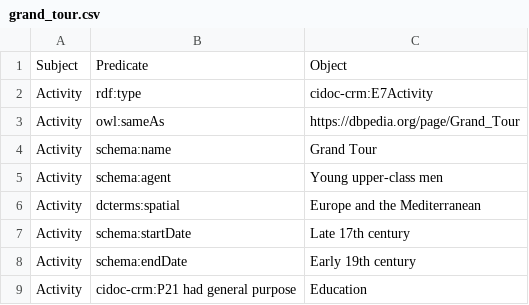
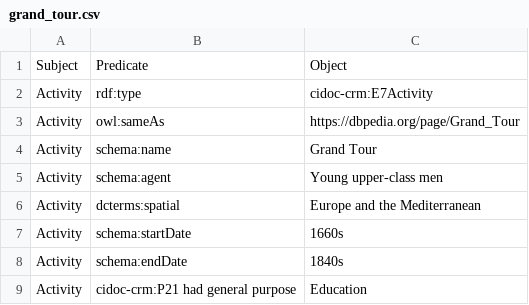
Before and after one commit to LODysseyofPoorThings/PoorThings, a CSV file: csv files/grand_tour.csv, drawn as a sheet.

```diff
--- a/csv files/grand_tour.csv
+++ b/csv files/grand_tour.csv
@@ -6,4 +6,4 @@ Activity,schema:agent,Young upper-class men
 Activity,dcterms:spatial,Europe and the Mediterranean
-Activity,schema:startDate,Late 17th century
-Activity,schema:endDate,Early 19th century
+Activity,schema:startDate,1660s
+Activity,schema:endDate,1840s
 Activity,cidoc-crm:P21 had general purpose,Education
```
Also changed, not shown: csv files/lighthouse_of_alexandria.csv, 2 other files.
